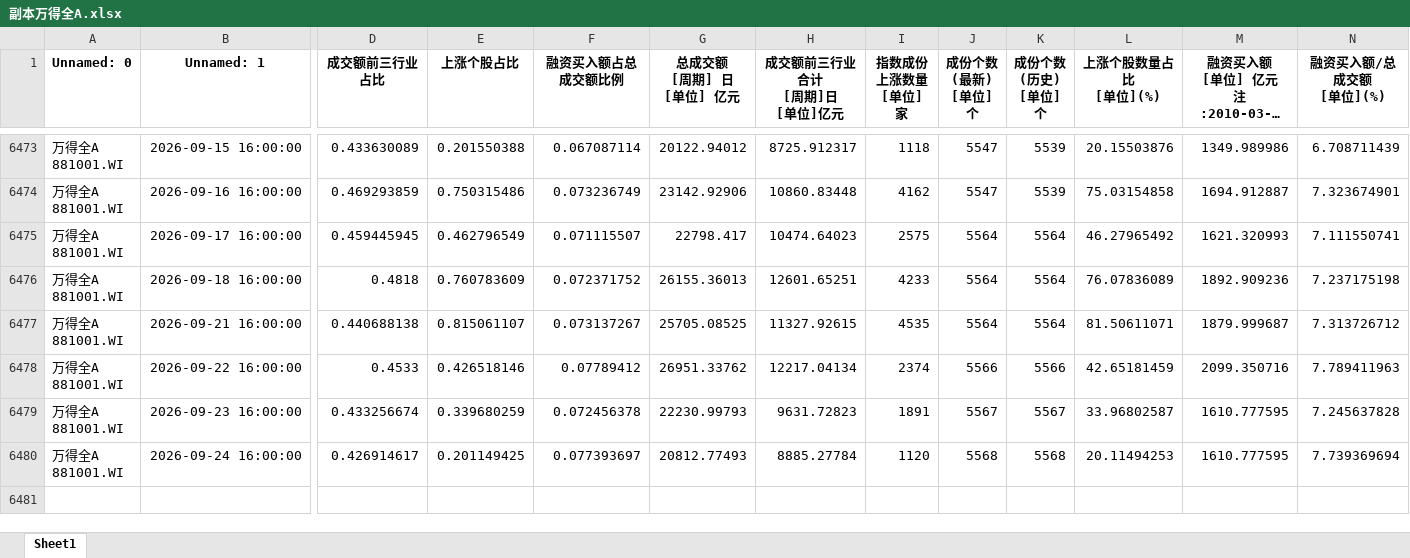
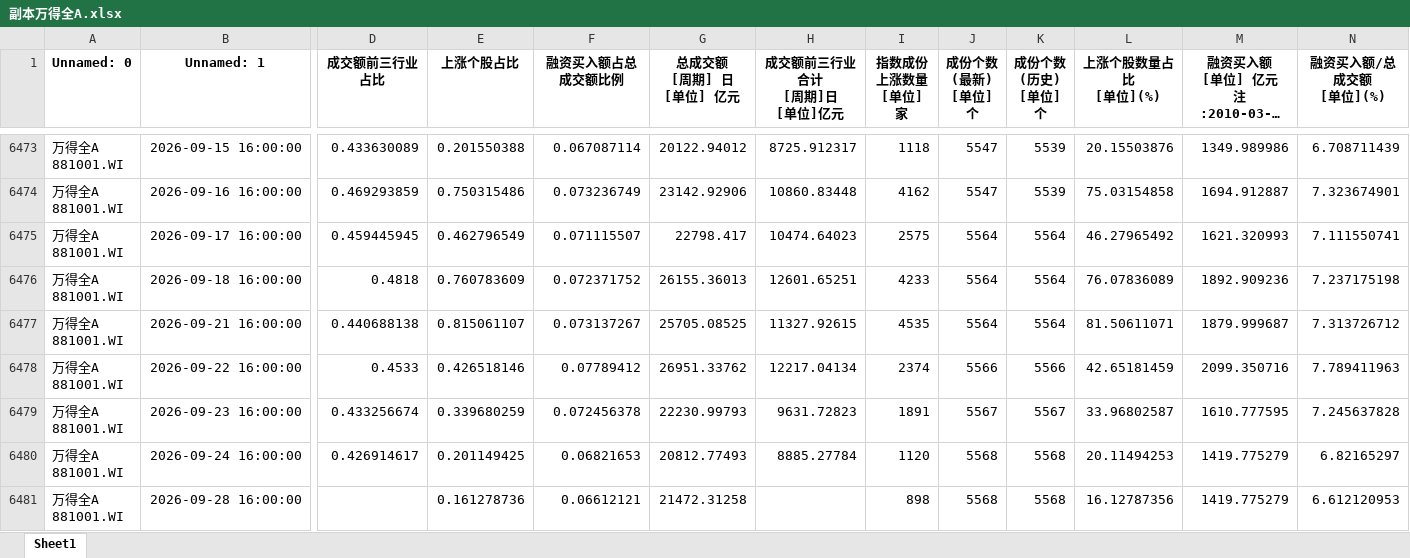
Before and after one commit to wsjjasper/share, an Excel workbook: docs/副本万得全A.xlsx, sheet Sheet1, drawn as a sheet; only a part is shown, gaps mark what is left out; long unchanged cells end in …; values as stored, in another font and other column widths than the file's, no borders; rows hold the shown columns only; ↵ is a line break in a cell; the diff names each change by its address in the sheet, - before the commit and + after, or states it on an @@ line.

```diff
--- a/docs/副本万得全A.xlsx (sheet Sheet1)
+++ b/docs/副本万得全A.xlsx (sheet Sheet1)
-F6480 (融资买入额占总成交额比例): 0.077393697
+F6480 (融资买入额占总成交额比例): 0.06821653
-M6480: 1610.777595
+M6480: 1419.775279
-N6480 (融资买入额/总成交额 [单位](%)): 7.739369694
+N6480 (融资买入额/总成交额 [单位](%)): 6.82165297
+row 6481: 万得全A ↵ 881001.WI | 2026-09-28 16:00:00 |  | 0.161278736 | 0.06612121 | 21472.31258 |  | 898 | 5568 | 5568 | 16.12787356 | 1419.775279 | 6.612120953
```
Also changed, not shown: docs/情绪指标_结果.xlsx, 副本万得全A.xlsx, 10 other files.
